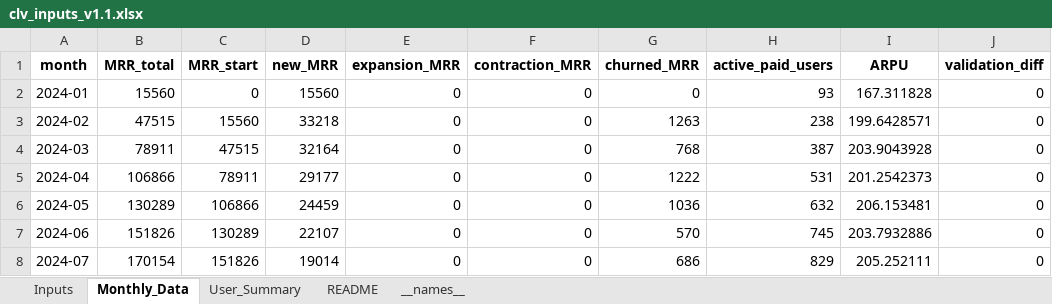
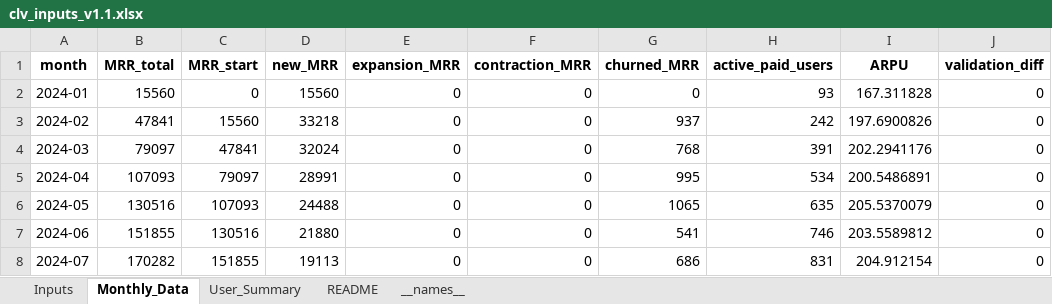
Before and after one commit to PatilVarad2022/P5_SaaS_Customer_Journey_Analytics, an Excel workbook: 06_Exports/clv_inputs_v1.1.xlsx, sheet Monthly_Data, drawn as a sheet; only a part is shown; values as stored, in another font and other column widths than the file's, no borders; the diff covers the shown part only; the diff names each change by its address in the sheet, - before the commit and + after, or states it on an @@ line.

```diff
--- a/06_Exports/clv_inputs_v1.1.xlsx (sheet Monthly_Data)
+++ b/06_Exports/clv_inputs_v1.1.xlsx (sheet Monthly_Data)
-B3 (MRR_total): 47515
+B3 (MRR_total): 47841
-G3 (churned_MRR): 1263
+G3 (churned_MRR): 937
-H3 (active_paid_users): 238
+H3 (active_paid_users): 242
-I3 (ARPU): 199.6428571
+I3 (ARPU): 197.6900826
-B4 (MRR_total): 78911
+B4 (MRR_total): 79097
-C4 (MRR_start): 47515
+C4 (MRR_start): 47841
-D4 (new_MRR): 32164
+D4 (new_MRR): 32024
-H4 (active_paid_users): 387
+H4 (active_paid_users): 391
-I4 (ARPU): 203.9043928
+I4 (ARPU): 202.2941176
-B5 (MRR_total): 106866
+B5 (MRR_total): 107093
-C5 (MRR_start): 78911
+C5 (MRR_start): 79097
-D5 (new_MRR): 29177
+D5 (new_MRR): 28991
-G5 (churned_MRR): 1222
+G5 (churned_MRR): 995
-H5 (active_paid_users): 531
+H5 (active_paid_users): 534
-I5 (ARPU): 201.2542373
+I5 (ARPU): 200.5486891
-B6 (MRR_total): 130289
+B6 (MRR_total): 130516
-C6 (MRR_start): 106866
+C6 (MRR_start): 107093
-D6 (new_MRR): 24459
+D6 (new_MRR): 24488
-G6 (churned_MRR): 1036
+G6 (churned_MRR): 1065
-H6 (active_paid_users): 632
+H6 (active_paid_users): 635
-I6 (ARPU): 206.153481
+I6 (ARPU): 205.5370079
-B7 (MRR_total): 151826
+B7 (MRR_total): 151855
-C7 (MRR_start): 130289
+C7 (MRR_start): 130516
-D7 (new_MRR): 22107
+D7 (new_MRR): 21880
-G7 (churned_MRR): 570
+G7 (churned_MRR): 541
-H7 (active_paid_users): 745
+H7 (active_paid_users): 746
-I7 (ARPU): 203.7932886
+I7 (ARPU): 203.5589812
-B8 (MRR_total): 170154
+B8 (MRR_total): 170282
-C8 (MRR_start): 151826
+C8 (MRR_start): 151855
-D8 (new_MRR): 19014
+D8 (new_MRR): 19113
-H8 (active_paid_users): 829
+H8 (active_paid_users): 831
-I8 (ARPU): 205.252111
+I8 (ARPU): 204.912154
```
Also changed, not shown: 29 edited cells elsewhere in this sheet, 8 other files.
